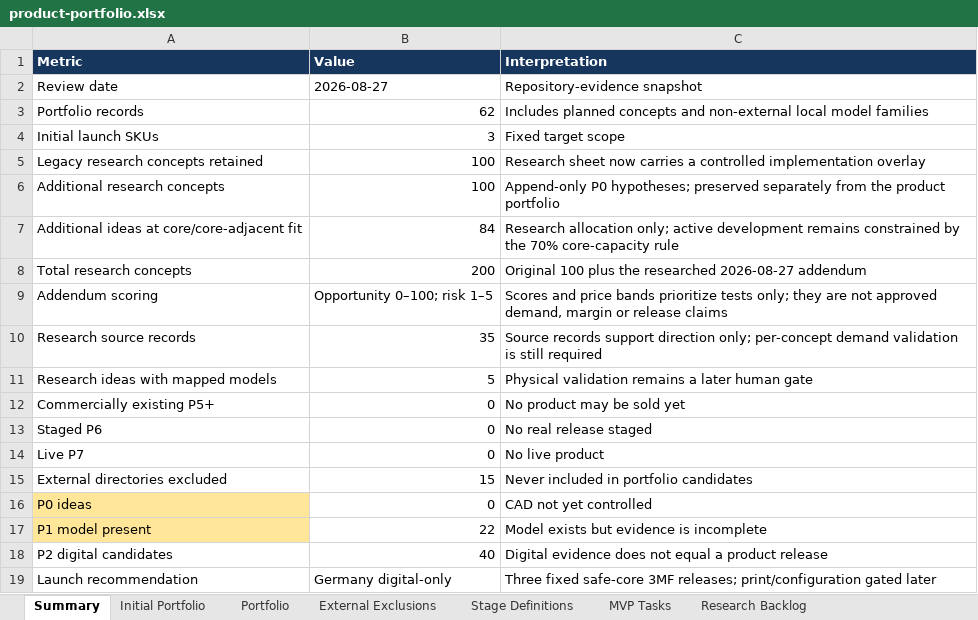
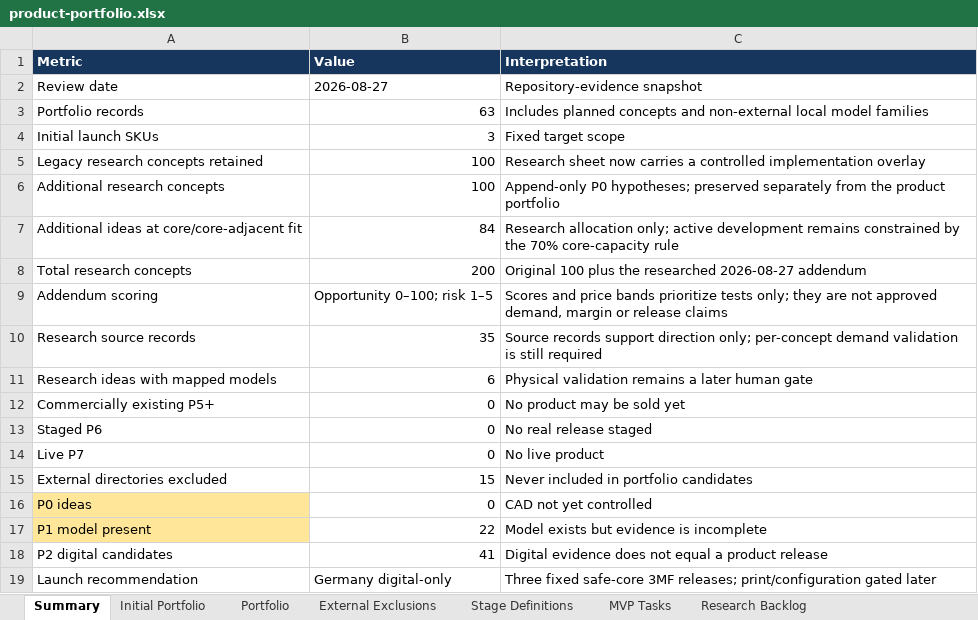
Before and after one commit to stefanjunk/3d_models, an Excel workbook: business/02-portfolio/product-portfolio.xlsx, sheet Summary, drawn as a sheet; values as stored, in another font and other column widths than the file's, no borders; the diff names each change by its address in the sheet, - before the commit and + after, or states it on an @@ line.

```diff
--- a/business/02-portfolio/product-portfolio.xlsx (sheet Summary)
+++ b/business/02-portfolio/product-portfolio.xlsx (sheet Summary)
-B3 (Value): 62
+B3 (Value): 63
-B11 (Value): 5
+B11 (Value): 6
-B18 (Value): 40
+B18 (Value): 41
```
Also changed, not shown: sheet Portfolio, sheet Research Ideas 100, 39 other files.
